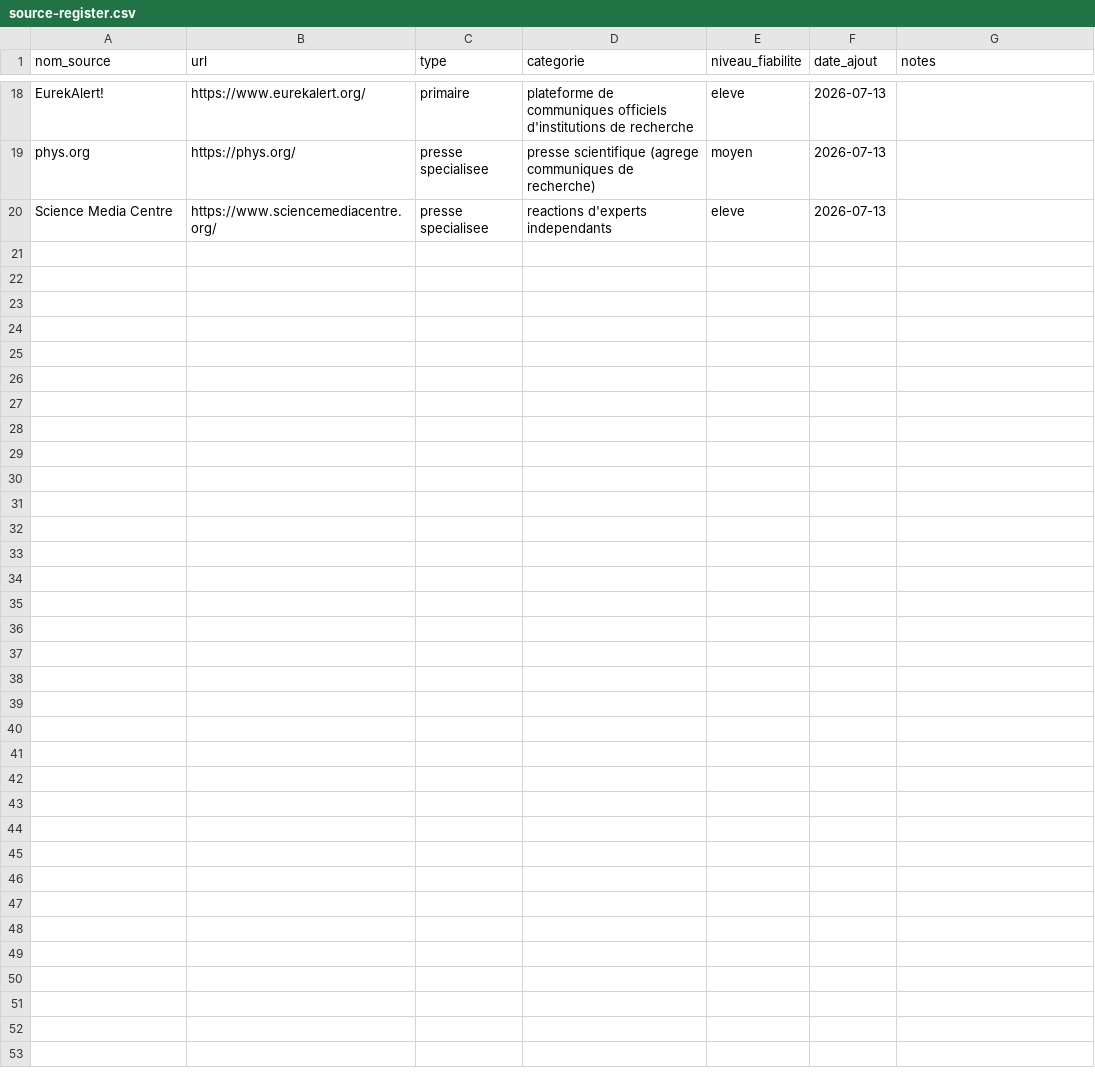
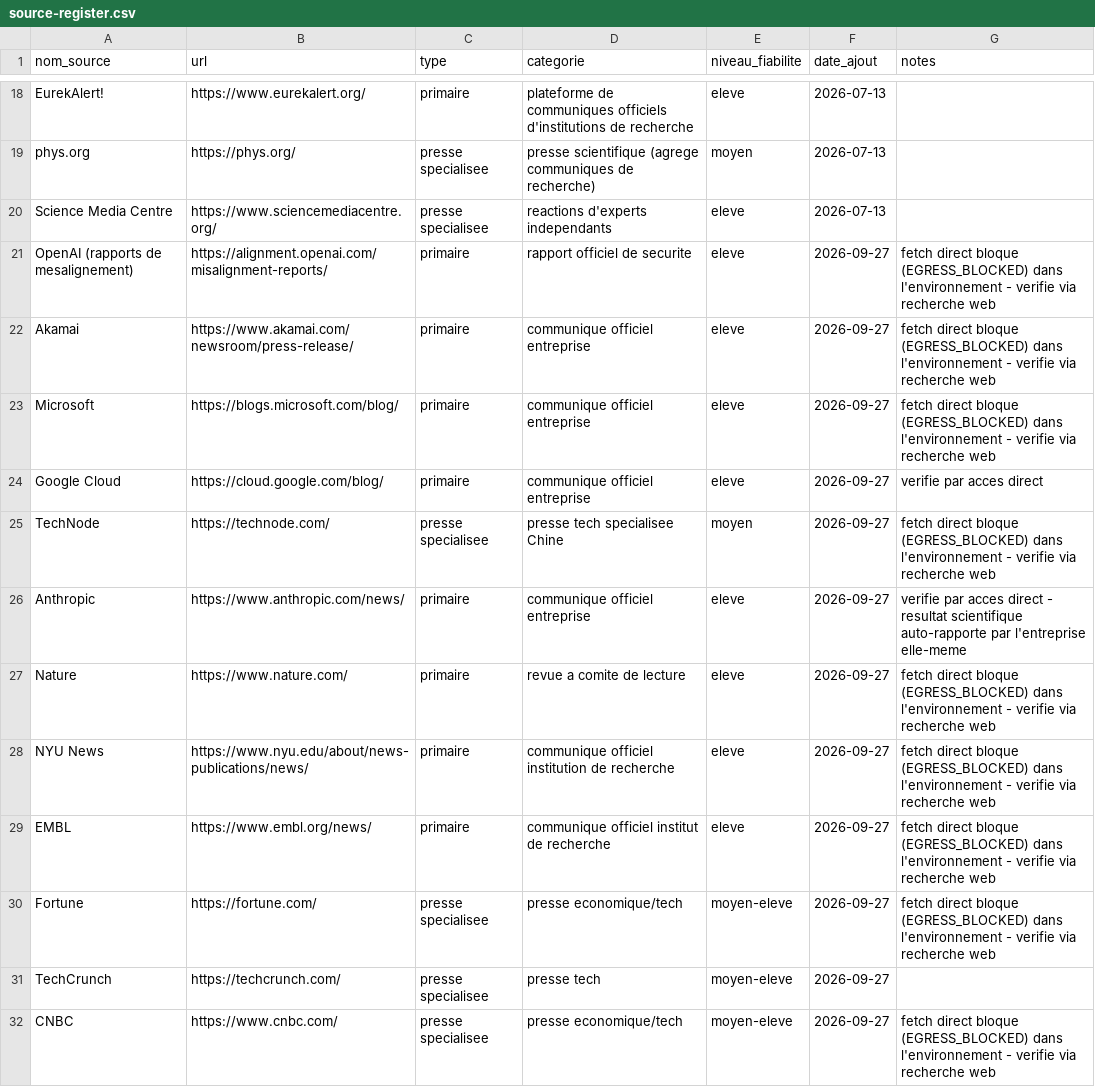
Before and after one commit to perillatjerome/ai-intelligence-watch, a CSV file: data/source-register.csv, drawn as a sheet; only a part is shown, gaps mark what is left out.

```diff
--- a/data/source-register.csv
+++ b/data/source-register.csv
@@ -20 +20,13 @@ phys.org,https://phys.org/,presse specialisee,presse scientifique (agrege commun
 Science Media Centre,https://www.sciencemediacentre.org/,presse specialisee,reactions d'experts independants,eleve,2026-07-13,
+OpenAI (rapports de mesalignement),https://alignment.openai.com/misalignment-reports/,primaire,rapport officiel de securite,eleve,2026-09-27,fetch direct bloque (EGRESS_BLOCKED) dans l'environnement - verifie via recherche web
+Akamai,https://www.akamai.com/newsroom/press-release/,primaire,communique officiel entreprise,eleve,2026-09-27,fetch direct bloque (EGRESS_BLOCKED) dans l'environnement - verifie via recherche web
+Microsoft,https://blogs.microsoft.com/blog/,primaire,communique officiel entreprise,eleve,2026-09-27,fetch direct bloque (EGRESS_BLOCKED) dans l'environnement - verifie via recherche web
+Google Cloud,https://cloud.google.com/blog/,primaire,communique officiel entreprise,eleve,2026-09-27,verifie par acces direct
+TechNode,https://technode.com/,presse specialisee,presse tech specialisee Chine,moyen,2026-09-27,fetch direct bloque (EGRESS_BLOCKED) dans l'environnement - verifie via recherche web
+Anthropic,https://www.anthropic.com/news/,primaire,communique officiel entreprise,eleve,2026-09-27,verifie par acces direct - resultat scientifique auto-rapporte par l'entreprise elle-meme
+Nature,https://www.nature.com/,primaire,revue a comite de lecture,eleve,2026-09-27,fetch direct bloque (EGRESS_BLOCKED) dans l'environnement - verifie via recherche web
+NYU News,https://www.nyu.edu/about/news-publications/news/,primaire,communique officiel institution de recherche,eleve,2026-09-27,fetch direct bloque (EGRESS_BLOCKED) dans l'environnement - verifie via recherche web
+EMBL,https://www.embl.org/news/,primaire,communique officiel institut de recherche,eleve,2026-09-27,fetch direct bloque (EGRESS_BLOCKED) dans l'environnement - verifie via recherche web
+Fortune,https://fortune.com/,presse specialisee,presse economique/tech,moyen-eleve,2026-09-27,fetch direct bloque (EGRESS_BLOCKED) dans l'environnement - verifie via recherche web
+TechCrunch,https://techcrunch.com/,presse specialisee,presse tech,moyen-eleve,2026-09-27,
+CNBC,https://www.cnbc.com/,presse specialisee,presse economique/tech,moyen-eleve,2026-09-27,fetch direct bloque (EGRESS_BLOCKED) dans l'environnement - verifie via recherche web
```
Also changed, not shown: data/news-index.csv, data/topic-index.csv, 1 other file.
